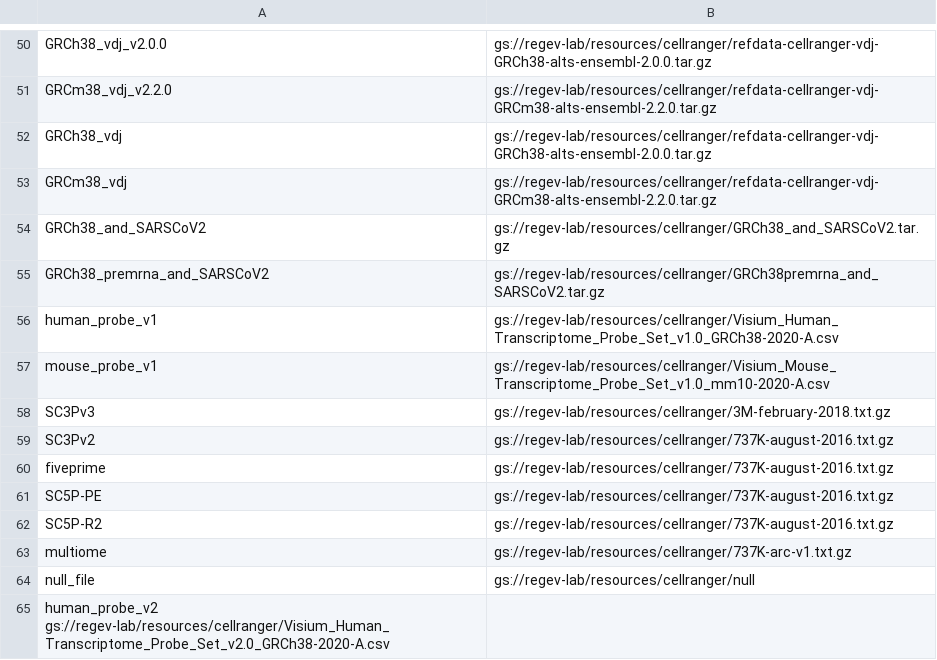
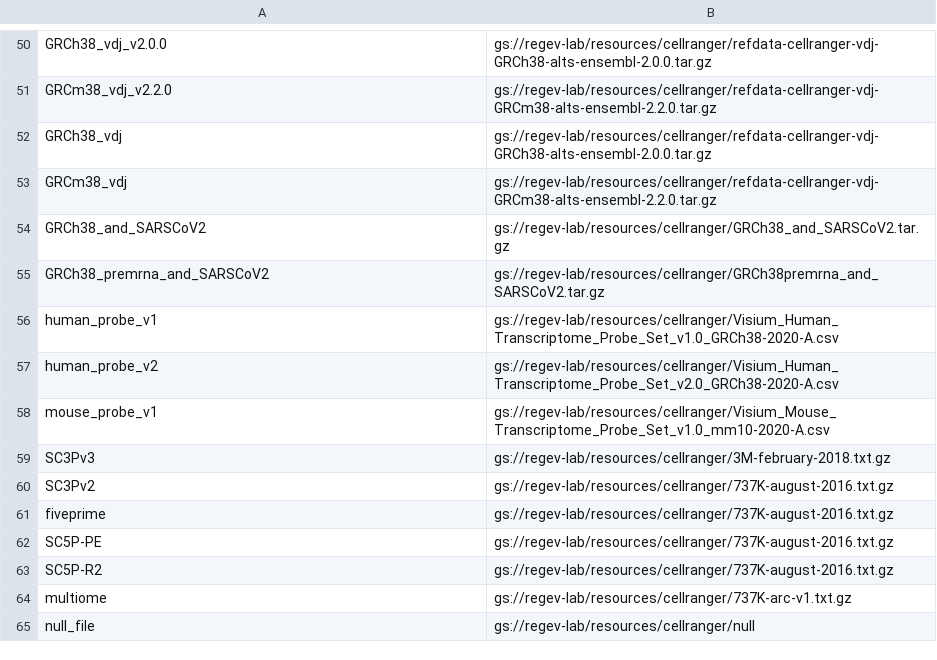
Before and after one commit to lilab-bcb/cumulus, a TSV file: workflows/cellranger/index.tsv, drawn as a sheet; only a part is shown, gaps mark what is left out; removed rows and columns are numbered as before the commit, all else as after; the diff names each change by its address in the sheet, - before the commit and + after, or states it on an @@ line.

```diff
--- a/workflows/cellranger/index.tsv
+++ b/workflows/cellranger/index.tsv
+row 57: human_probe_v2 | gs://regev-lab/resources/cellranger/Visium_Human_Transcriptome_Probe_Set_v2.0_GRCh38-2020-A.csv
-row 65: human_probe_v2 gs://regev-lab/resources/cellranger/Visium_Human_Transcriptome_Probe_Set_v2.0_GRCh38-2020-A.csv
```
Also changed, not shown: 1 other file.
